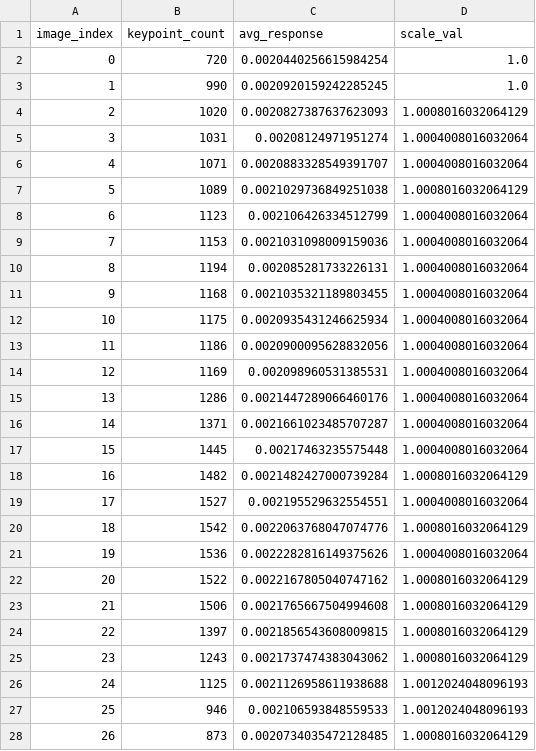
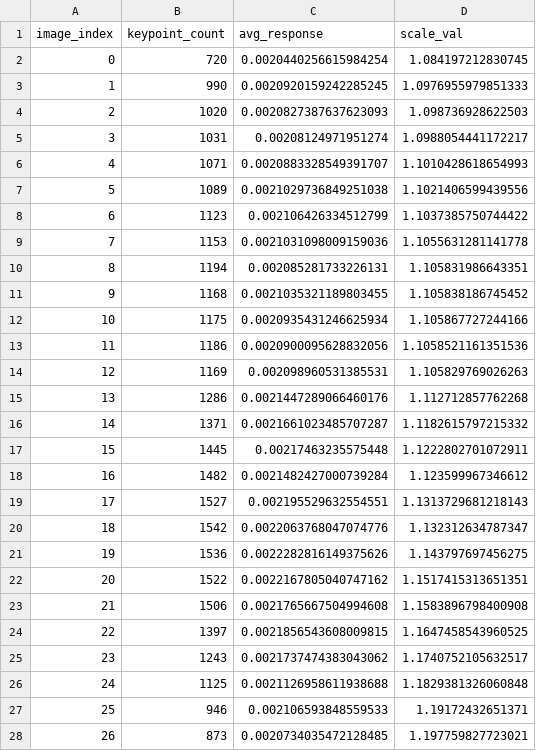
Before and after one commit to DevpGus/fotogrametria, a CSV file: results/keypoints/kp_stats.csv, drawn as a sheet; only a part is shown; the diff covers the shown part only.

```diff
--- a/results/keypoints/kp_stats.csv
+++ b/results/keypoints/kp_stats.csv
@@ -1,28 +1,28 @@
 image_index,keypoint_count,avg_response,scale_val
-0,720,0.0020440256615984254,1.0
-1,990,0.0020920159242285245,1.0
-2,1020,0.0020827387637623093,1.0008016032064129
-3,1031,0.00208124971951274,1.0004008016032064
-4,1071,0.0020883328549391707,1.0004008016032064
-5,1089,0.0021029736849251038,1.0008016032064129
-6,1123,0.002106426334512799,1.0004008016032064
-7,1153,0.0021031098009159036,1.0004008016032064
-8,1194,0.002085281733226131,1.0004008016032064
-9,1168,0.0021035321189803455,1.0004008016032064
-10,1175,0.0020935431246625934,1.0004008016032064
-11,1186,0.0020900095628832056,1.0004008016032064
-12,1169,0.002098960531385531,1.0004008016032064
-13,1286,0.0021447289066460176,1.0004008016032064
-14,1371,0.0021661023485707287,1.0004008016032064
-15,1445,0.00217463235575448,1.0004008016032064
-16,1482,0.0021482427000739284,1.0008016032064129
-17,1527,0.002195529632554551,1.0004008016032064
-18,1542,0.0022063768047074776,1.0008016032064129
-19,1536,0.0022282816149375626,1.0004008016032064
-20,1522,0.0022167805040747162,1.0008016032064129
-21,1506,0.0021765667504994608,1.0008016032064129
-22,1397,0.0021856543608009815,1.0008016032064129
-23,1243,0.0021737474383043062,1.0008016032064129
-24,1125,0.0021126958611938688,1.0012024048096193
-25,946,0.002106593848559533,1.0012024048096193
-26,873,0.0020734035472128485,1.0008016032064129
+0,720,0.0020440256615984254,1.084197212830745
+1,990,0.0020920159242285245,1.0976955979851333
+2,1020,0.0020827387637623093,1.098736928622503
+3,1031,0.00208124971951274,1.0988054441172217
+4,1071,0.0020883328549391707,1.1010428618654993
+5,1089,0.0021029736849251038,1.1021406599439556
+6,1123,0.002106426334512799,1.1037385750744422
+7,1153,0.0021031098009159036,1.1055631281141778
+8,1194,0.002085281733226131,1.105831986643351
+9,1168,0.0021035321189803455,1.105838186745452
+10,1175,0.0020935431246625934,1.105867727244166
+11,1186,0.0020900095628832056,1.1058521161351536
+12,1169,0.002098960531385531,1.105829769026263
+13,1286,0.0021447289066460176,1.112712857762268
+14,1371,0.0021661023485707287,1.1182615797215332
+15,1445,0.00217463235575448,1.1222802701072911
+16,1482,0.0021482427000739284,1.123599967346612
+17,1527,0.002195529632554551,1.1313729681218143
+18,1542,0.0022063768047074776,1.132312634787347
+19,1536,0.0022282816149375626,1.143797697456275
+20,1522,0.0022167805040747162,1.1517415313651351
+21,1506,0.0021765667504994608,1.1583896798400908
+22,1397,0.0021856543608009815,1.1647458543960525
+23,1243,0.0021737474383043062,1.1740752105632517
+24,1125,0.0021126958611938688,1.1829381326060848
+25,946,0.002106593848559533,1.19172432651371
+26,873,0.0020734035472128485,1.197759827723021
```
Also changed, not shown: 3 edited cells elsewhere in this file, results/scales/ecc/escalas.csv, results/scales/ecc/resume.csv, 10 other files.
